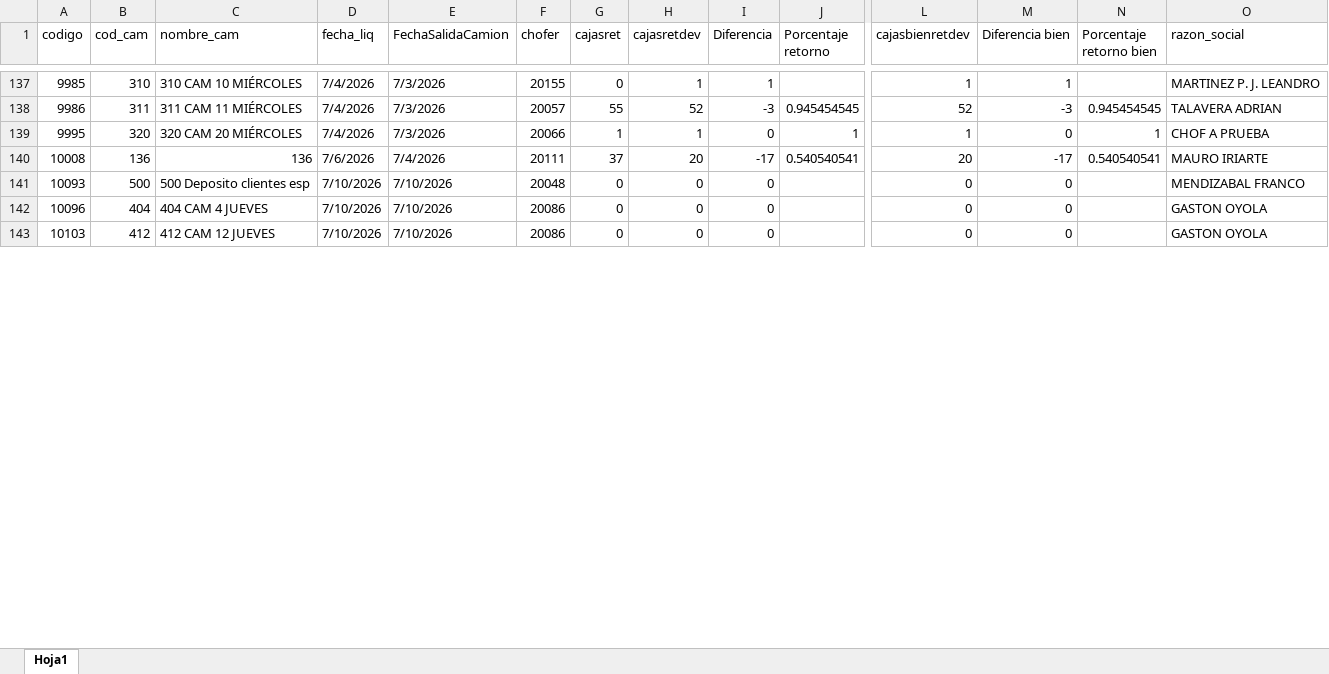
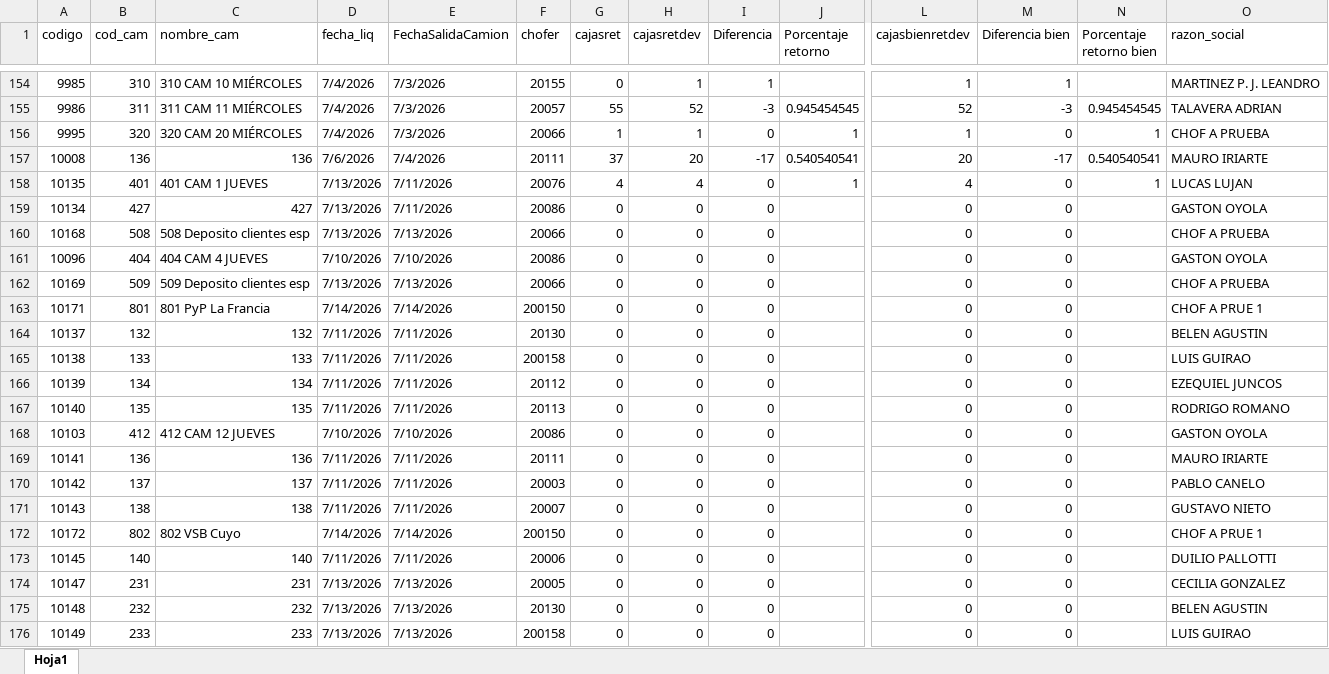
Before and after one commit to Nodus-app/sistema-operativo-nodus, an Excel workbook: data/cartones.xlsx, sheet Hoja1, drawn as a sheet; only a part is shown, gaps mark what is left out; values as stored, in another font and other column widths than the file's, no cell formats; addresses are those after the commit; rows hold the shown columns only; the diff covers the shown part only; the diff names each change by its address in the sheet, - before the commit and + after, or states it on an @@ line.

Commit message:
Actualizar cartones.xlsx

```diff
--- a/data/cartones.xlsx (sheet Hoja1)
+++ b/data/cartones.xlsx (sheet Hoja1)
+row 158: 10135 | 401 | 401 CAM 1 JUEVES | 7/13/2026 | 7/11/2026 | 20076 | 4 | 4 | 0 | 1 | 4 | 0 | 1 | LUCAS LUJAN
+row 159: 10134 | 427 | 427 | 7/13/2026 | 7/11/2026 | 20086 | 0 | 0 | 0 |  | 0 | 0 |  | GASTON OYOLA
-A160 (codigo): 10093
+A160 (codigo): 10168
-B160 (cod_cam): 500
+B160 (cod_cam): 508
-C160 (nombre_cam): 500 Deposito clientes esp
+C160 (nombre_cam): 508 Deposito clientes esp
-D160 (fecha_liq): 7/10/2026
+D160 (fecha_liq): 7/13/2026
-E160 (FechaSalidaCamion): 7/10/2026
+E160 (FechaSalidaCamion): 7/13/2026
-F160 (chofer): 20048
+F160 (chofer): 20066
-O160 (razon_social): MENDIZABAL FRANCO
+O160 (razon_social): CHOF A PRUEBA
+row 162: 10169 | 509 | 509 Deposito clientes esp | 7/13/2026 | 7/13/2026 | 20066 | 0 | 0 | 0 |  | 0 | 0 |  | CHOF A PRUEBA
+row 163: 10171 | 801 | 801 PyP La Francia | 7/14/2026 | 7/14/2026 | 200150 | 0 | 0 | 0 |  | 0 | 0 |  | CHOF A PRUE 1
+row 164: 10137 | 132 | 132 | 7/11/2026 | 7/11/2026 | 20130 | 0 | 0 | 0 |  | 0 | 0 |  | BELEN AGUSTIN
+row 165: 10138 | 133 | 133 | 7/11/2026 | 7/11/2026 | 200158 | 0 | 0 | 0 |  | 0 | 0 |  | LUIS GUIRAO
+row 166: 10139 | 134 | 134 | 7/11/2026 | 7/11/2026 | 20112 | 0 | 0 | 0 |  | 0 | 0 |  | EZEQUIEL JUNCOS
+row 167: 10140 | 135 | 135 | 7/11/2026 | 7/11/2026 | 20113 | 0 | 0 | 0 |  | 0 | 0 |  | RODRIGO ROMANO
+row 169: 10141 | 136 | 136 | 7/11/2026 | 7/11/2026 | 20111 | 0 | 0 | 0 |  | 0 | 0 |  | MAURO IRIARTE
+row 170: 10142 | 137 | 137 | 7/11/2026 | 7/11/2026 | 20003 | 0 | 0 | 0 |  | 0 | 0 |  | PABLO CANELO
+row 171: 10143 | 138 | 138 | 7/11/2026 | 7/11/2026 | 20007 | 0 | 0 | 0 |  | 0 | 0 |  | GUSTAVO NIETO
+row 172: 10172 | 802 | 802 VSB Cuyo | 7/14/2026 | 7/14/2026 | 200150 | 0 | 0 | 0 |  | 0 | 0 |  | CHOF A PRUE 1
+row 173: 10145 | 140 | 140 | 7/11/2026 | 7/11/2026 | 20006 | 0 | 0 | 0 |  | 0 | 0 |  | DUILIO PALLOTTI
+row 174: 10147 | 231 | 231 | 7/13/2026 | 7/13/2026 | 20005 | 0 | 0 | 0 |  | 0 | 0 |  | CECILIA GONZALEZ
+row 175: 10148 | 232 | 232 | 7/13/2026 | 7/13/2026 | 20130 | 0 | 0 | 0 |  | 0 | 0 |  | BELEN AGUSTIN
+row 176: 10149 | 233 | 233 | 7/13/2026 | 7/13/2026 | 200158 | 0 | 0 | 0 |  | 0 | 0 |  | LUIS GUIRAO
```
Also changed, not shown: 25 added rows, 1 removed row and 322 edited cells elsewhere in this sheet, cell formats.
